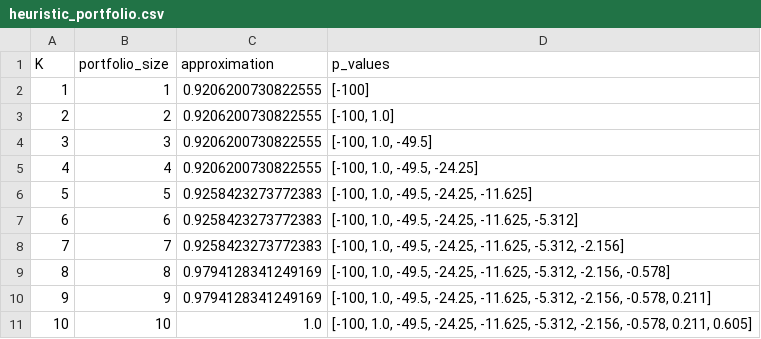
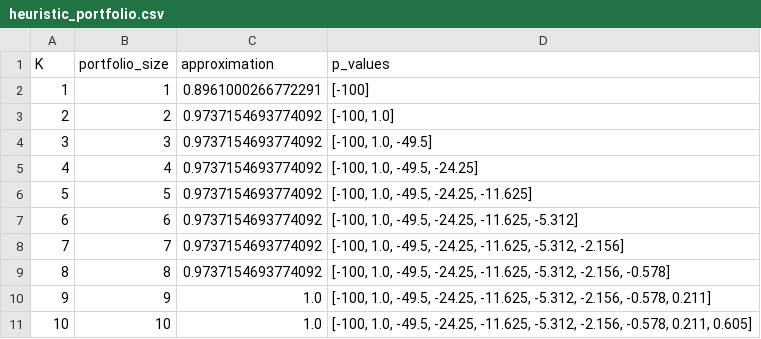
Before and after one commit to jaimoondra/approximation-portfolios-for-rl, a CSV file: data/natural_disaster/portfolios/heuristic_portfolio.csv, drawn as a sheet.

Commit message:
Resolve: take remote version of compute_portfolios.ipynb; update related files

```diff
--- a/data/natural_disaster/portfolios/heuristic_portfolio.csv
+++ b/data/natural_disaster/portfolios/heuristic_portfolio.csv
@@ -1,11 +1,11 @@
 K,portfolio_size,approximation,p_values
-1,1,0.9206200730822555,[-100]
-2,2,0.9206200730822555,"[-100, 1.0]"
-3,3,0.9206200730822555,"[-100, 1.0, -49.5]"
-4,4,0.9206200730822555,"[-100, 1.0, -49.5, -24.25]"
-5,5,0.9258423273772383,"[-100, 1.0, -49.5, -24.25, -11.625]"
-6,6,0.9258423273772383,"[-100, 1.0, -49.5, -24.25, -11.625, -5.312]"
-7,7,0.9258423273772383,"[-100, 1.0, -49.5, -24.25, -11.625, -5.312, -2.156]"
-8,8,0.9794128341249169,"[-100, 1.0, -49.5, -24.25, -11.625, -5.312, -2.156, -0.578]"
-9,9,0.9794128341249169,"[-100, 1.0, -49.5, -24.25, -11.625, -5.312, -2.156, -0.578, 0.211]"
+1,1,0.8961000266772291,[-100]
+2,2,0.9737154693774092,"[-100, 1.0]"
+3,3,0.9737154693774092,"[-100, 1.0, -49.5]"
+4,4,0.9737154693774092,"[-100, 1.0, -49.5, -24.25]"
+5,5,0.9737154693774092,"[-100, 1.0, -49.5, -24.25, -11.625]"
+6,6,0.9737154693774092,"[-100, 1.0, -49.5, -24.25, -11.625, -5.312]"
+7,7,0.9737154693774092,"[-100, 1.0, -49.5, -24.25, -11.625, -5.312, -2.156]"
+8,8,0.9737154693774092,"[-100, 1.0, -49.5, -24.25, -11.625, -5.312, -2.156, -0.578]"
+9,9,1.0,"[-100, 1.0, -49.5, -24.25, -11.625, -5.312, -2.156, -0.578, 0.211]"
 10,10,1.0,"[-100, 1.0, -49.5, -24.25, -11.625, -5.312, -2.156, -0.578, 0.211, 0.605]"
```
Also changed, not shown: 6 other files.
